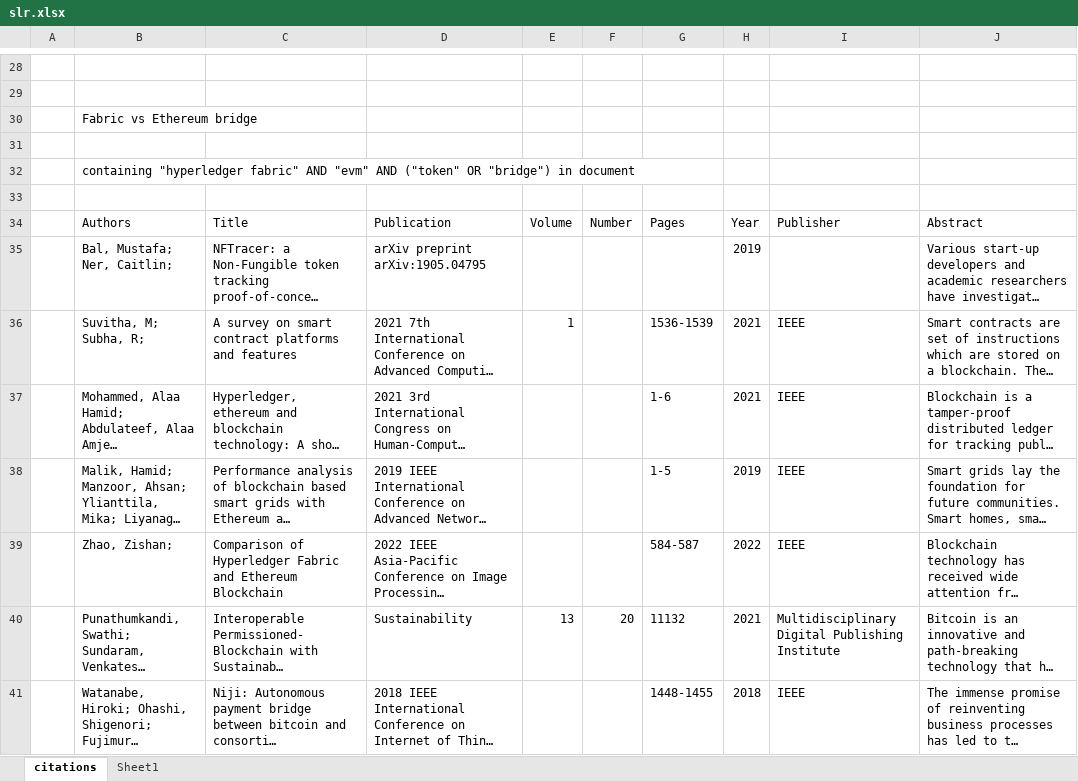
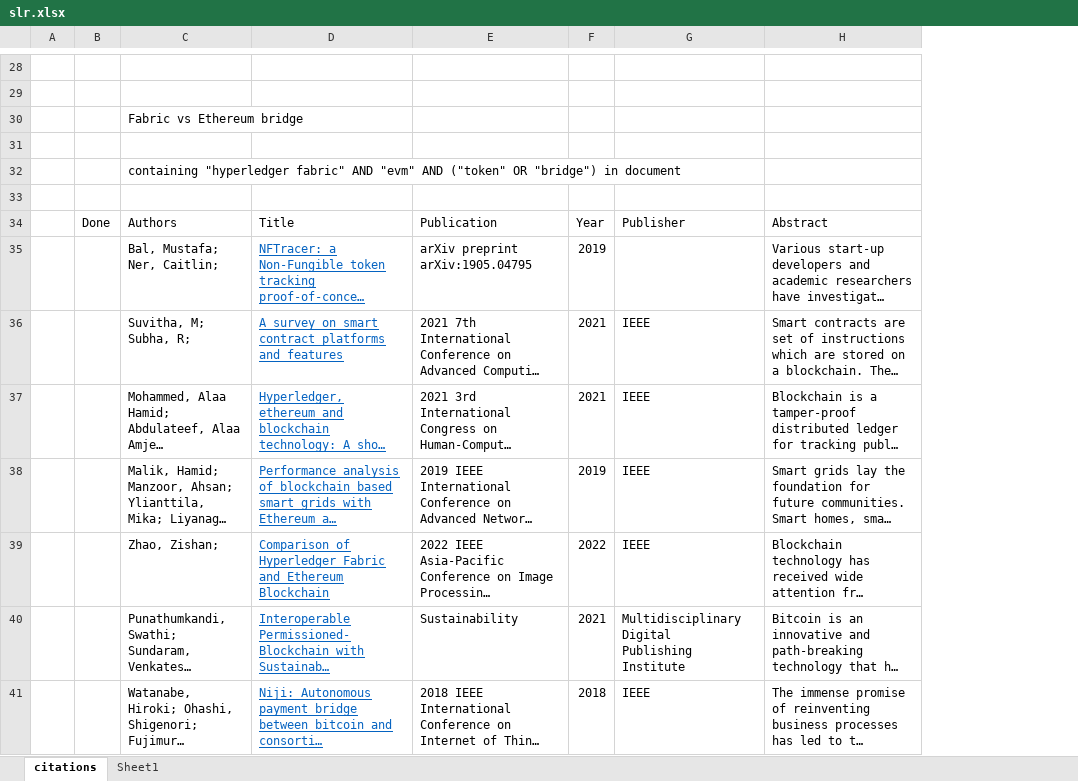
Before and after one commit to AndreAugusto11/fabric-ethereum-token-bridging, an Excel workbook: Related Work/slr.xlsx, sheet citations, drawn as a sheet; only a part is shown, gaps mark what is left out; long unchanged cells end in …; values as stored, in another font and other column widths than the file's, no borders; charts and pictures and table styles not drawn; removed rows and columns are numbered as before the commit, all else as after; the diff covers the shown part only; the diff names each change by its address in the sheet, - before the commit and + after, or states it on an @@ line.

```diff
--- a/Related Work/slr.xlsx (sheet citations)
+++ b/Related Work/slr.xlsx (sheet citations)
+column B, row 34: Done
-column E, rows 34-40: Volume |  | 1 |  |  |  | 13
-column F, rows 34-40: Number |  |  |  |  |  | 20
-column G, rows 34-41: Pages |  | 1536-1539 | 1-6 | 1-5 | 584-587 | 11132 | 1448-1455
@@ D35:D41 underline: off → on, text colour: black → #0563C1 @@
-G40: …Publishing Institute
+G40: …Publishing Institute
```
Also changed, not shown: 1 edited cell and cell formats elsewhere in this sheet, charts or pictures, 4 other files.
